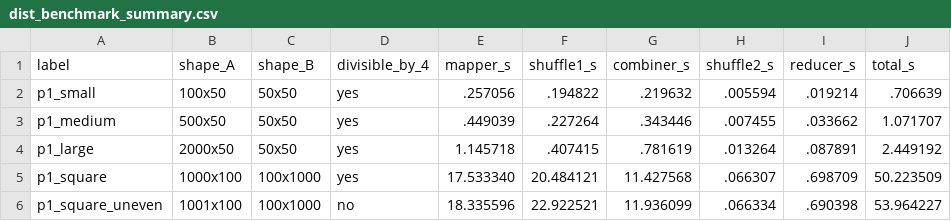
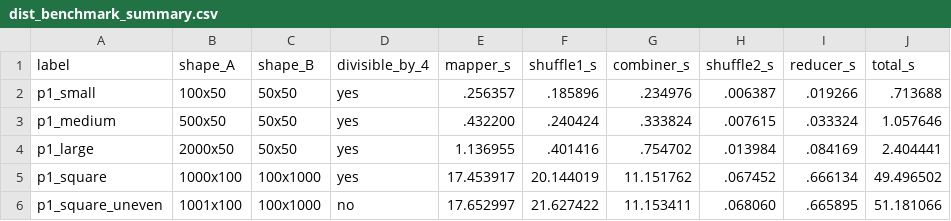
Before and after one commit to Keerthi-2012/Distributed-Systems-Assignment-3, a CSV file: Section1_Q1/results/dist_benchmark_summary.csv, drawn as a sheet; only a part is shown; the diff covers the shown part only.

```diff
--- a/Section1_Q1/results/dist_benchmark_summary.csv
+++ b/Section1_Q1/results/dist_benchmark_summary.csv
@@ -1,6 +1,6 @@
 label,shape_A,shape_B,divisible_by_4,mapper_s,shuffle1_s,combiner_s,shuffle2_s,reducer_s,total_s
-p1_small,100x50,50x50,yes,.257056,.194822,.219632,.005594,.019214,.706639
-p1_medium,500x50,50x50,yes,.449039,.227264,.343446,.007455,.033662,1.071707
-p1_large,2000x50,50x50,yes,1.145718,.407415,.781619,.013264,.087891,2.449192
-p1_square,1000x100,100x1000,yes,17.533340,20.484121,11.427568,.066307,.698709,50.223509
-p1_square_uneven,1001x100,100x1000,no,18.335596,22.922521,11.936099,.066334,.690398,53.964227
+p1_small,100x50,50x50,yes,.256357,.185896,.234976,.006387,.019266,.713688
+p1_medium,500x50,50x50,yes,.432200,.240424,.333824,.007615,.033324,1.057646
+p1_large,2000x50,50x50,yes,1.136955,.401416,.754702,.013984,.084169,2.404441
+p1_square,1000x100,100x1000,yes,17.453917,20.144019,11.151762,.067452,.666134,49.496502
+p1_square_uneven,1001x100,100x1000,no,17.652997,21.627422,11.153411,.068060,.665895,51.181066
```
Also changed, not shown: 12 edited cells elsewhere in this file, Section1_Q1/results/scaling.csv, Section2_Q1/results/q1_bench.csv, 23 other files.
